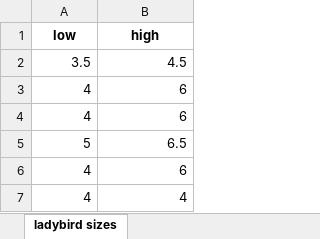
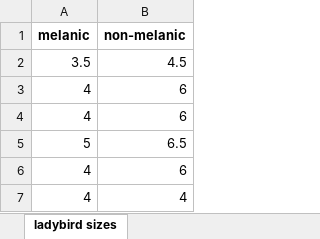
Before and after one commit to edinburgh-bto/Variation1_Demonstrators, an Excel workbook: Ladybird Analysis Notebooks/ladybird_sizes_demo.xlsx, sheet ladybird sizes, drawn as a sheet; only a part is shown; values as stored, in another font and other column widths than the file's, no borders; removed rows and columns are numbered as before the commit, all else as after; the diff covers the shown part only; the diff names each change by its address in the sheet, - before the commit and + after, or states it on an @@ line.

```diff
--- a/Ladybird Analysis Notebooks/ladybird_sizes_demo.xlsx (sheet ladybird sizes)
+++ b/Ladybird Analysis Notebooks/ladybird_sizes_demo.xlsx (sheet ladybird sizes)
-row 1: low | high
+row 1: melanic | non-melanic
```
Also changed, not shown: 55 removed rows and 1 edited cell elsewhere in this sheet, 4 other files.
